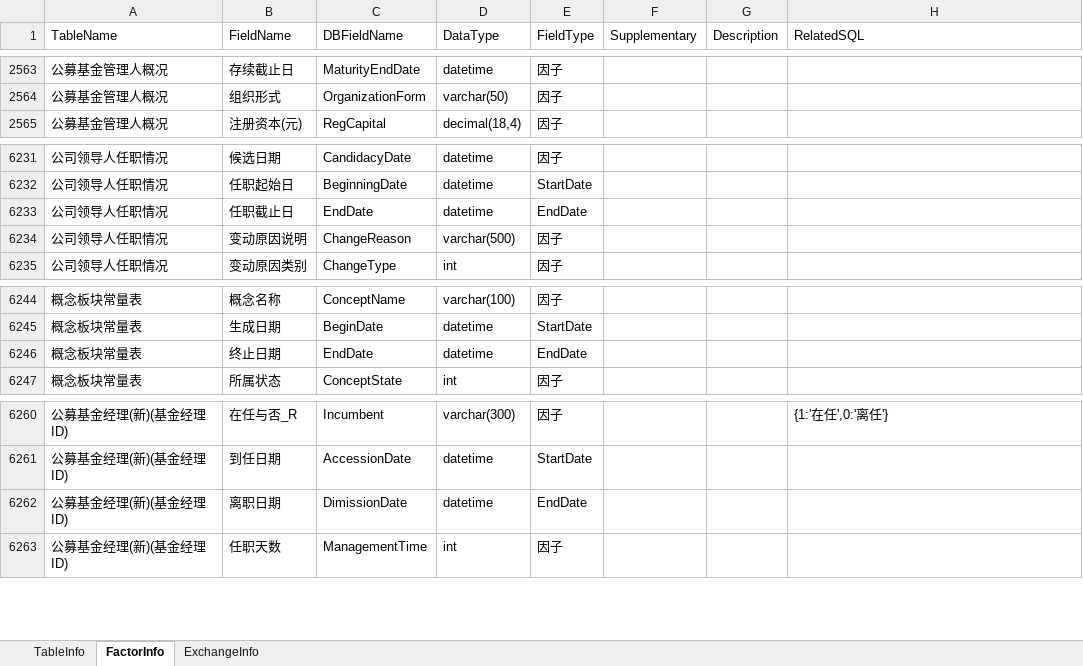
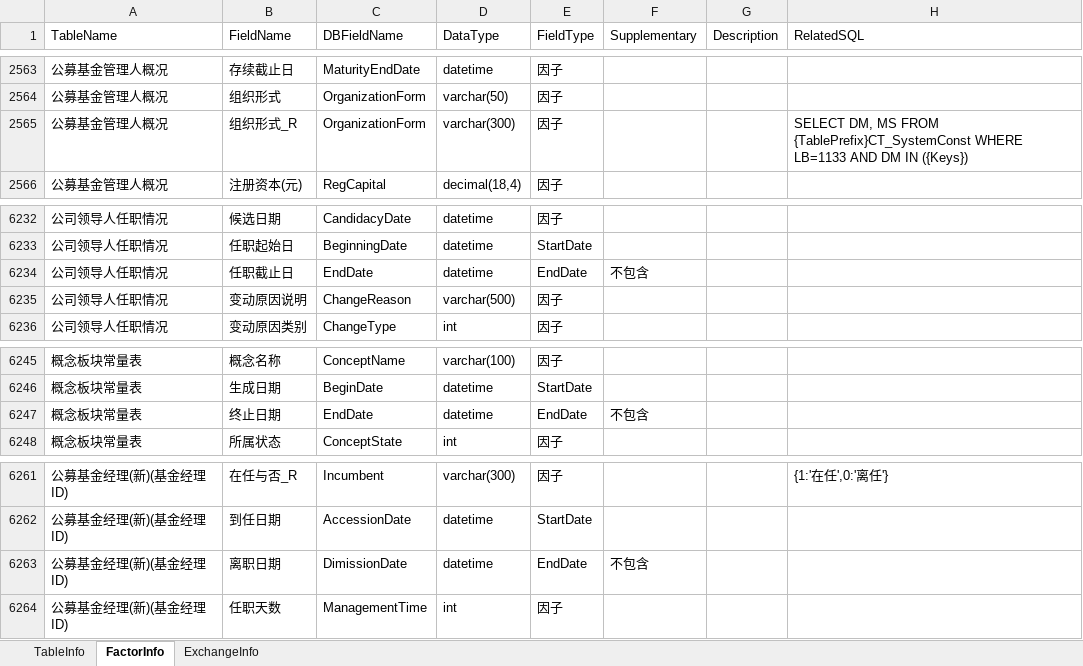
Before and after one commit to Scorpi000/QuantStudio, an Excel workbook: QuantStudio/Resource/JYDBInfo.xlsx, sheet FactorInfo, drawn as a sheet; only a part is shown, gaps mark what is left out; values as stored, in another font and other column widths than the file's, no borders; addresses are those after the commit; the diff names each change by its address in the sheet, - before the commit and + after, or states it on an @@ line.

```diff
--- a/QuantStudio/Resource/JYDBInfo.xlsx (sheet FactorInfo)
+++ b/QuantStudio/Resource/JYDBInfo.xlsx (sheet FactorInfo)
+row 2565: 公募基金管理人概况 | 组织形式_R | OrganizationForm | varchar(300) | 因子 |  |  | SELECT DM, MS FROM {TablePrefix}CT_SystemConst WHERE LB=1133 AND DM IN ({Keys})
-F6234 (Supplementary): (empty)
+F6234 (Supplementary): 不包含
-F6247 (Supplementary): (empty)
+F6247 (Supplementary): 不包含
-F6263 (Supplementary): (empty)
+F6263 (Supplementary): 不包含
```
Also changed, not shown: 16 other files.
